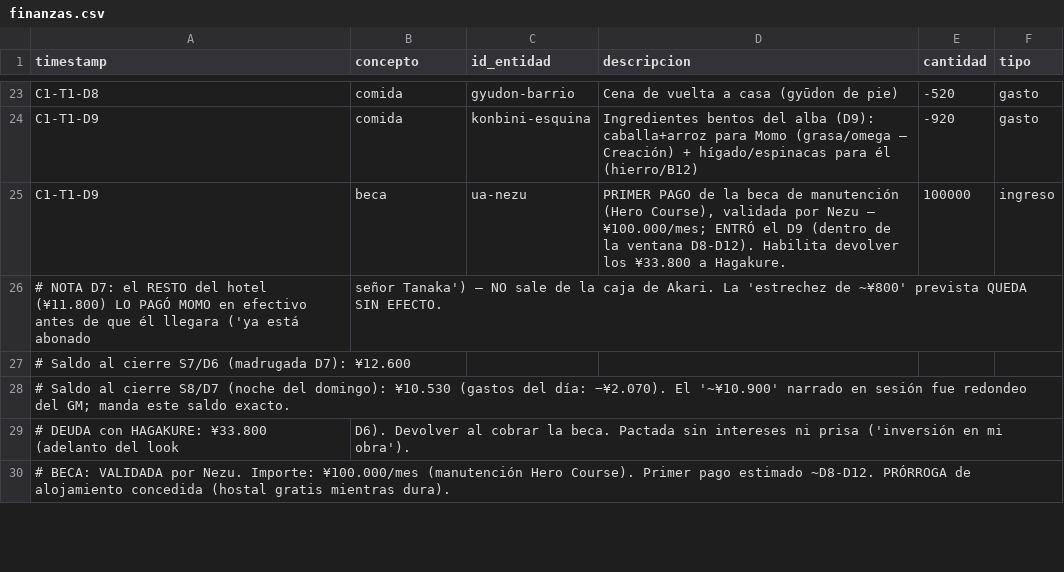
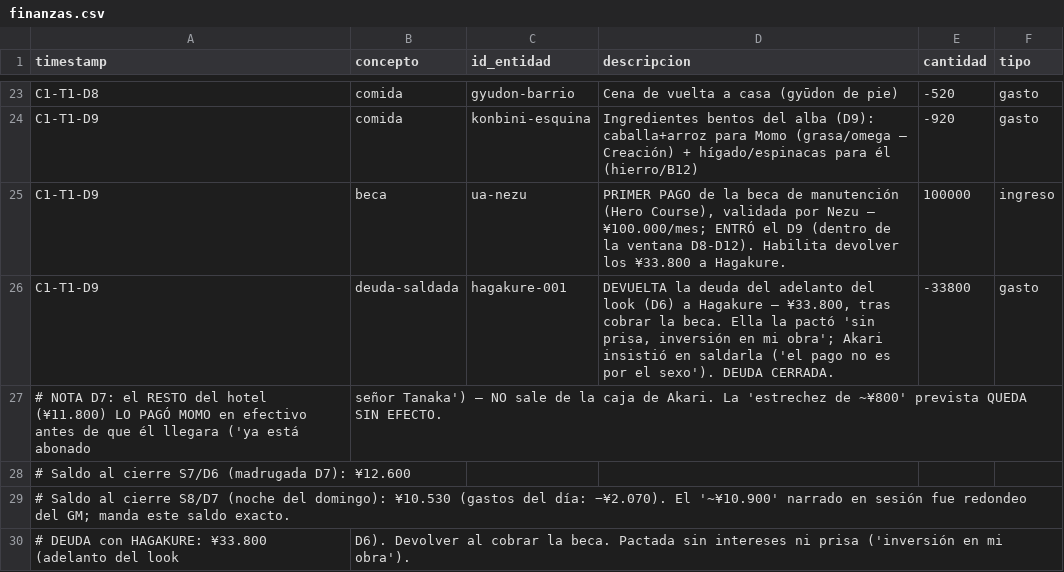
Before and after one commit to linusmandrake/rpg-myheroacademia-pc-pendiente, a CSV file: registros/finanzas.csv, drawn as a sheet; only a part is shown, gaps mark what is left out; the shorter side is filled out with more unchanged rows.

```diff
--- a/registros/finanzas.csv
+++ b/registros/finanzas.csv
@@ -25,2 +25,3 @@ C1-T1-D9,comida,konbini-esquina,"Ingredientes bentos del alba (D9): caballa+arro
 C1-T1-D9,beca,ua-nezu,"PRIMER PAGO de la beca de manutención (Hero Course), validada por Nezu — ¥100.000/mes; ENTRÓ el D9 (dentro de la ventana D8-D12). Habilita devolver los ¥33.800 a Hagakure.",100000,ingreso
+C1-T1-D9,deuda-saldada,hagakure-001,"DEVUELTA la deuda del adelanto del look (D6) a Hagakure — ¥33.800, tras cobrar la beca. Ella la pactó 'sin prisa, inversión en mi obra'; Akari insistió en saldarla ('el pago no es por el sexo'). DEUDA CERRADA.",-33800,gasto
 # NOTA D7: el RESTO del hotel (¥11.800) LO PAGÓ MOMO en efectivo antes de que él llegara ('ya está abonado, señor Tanaka') — NO sale de la caja de Akari. La 'estrechez de ~¥800' prevista QUEDA SIN EFECTO.
```
Also changed, not shown: registros/relaciones.csv.
